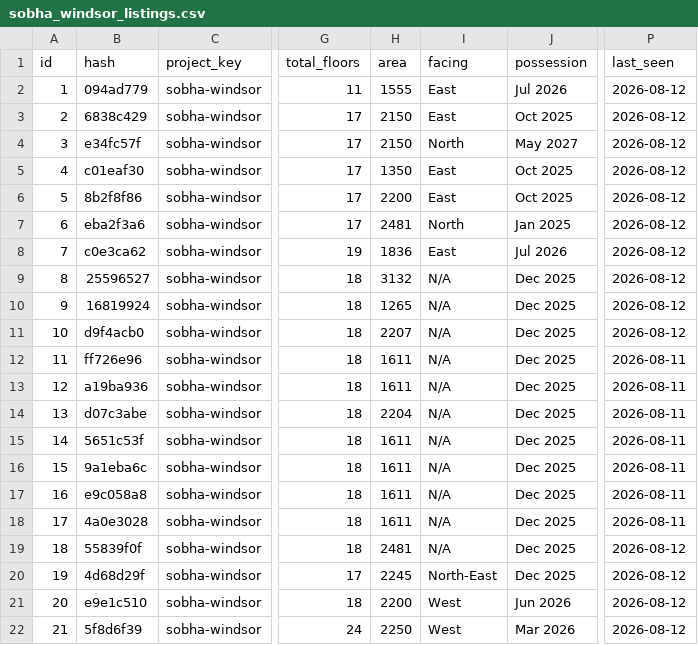
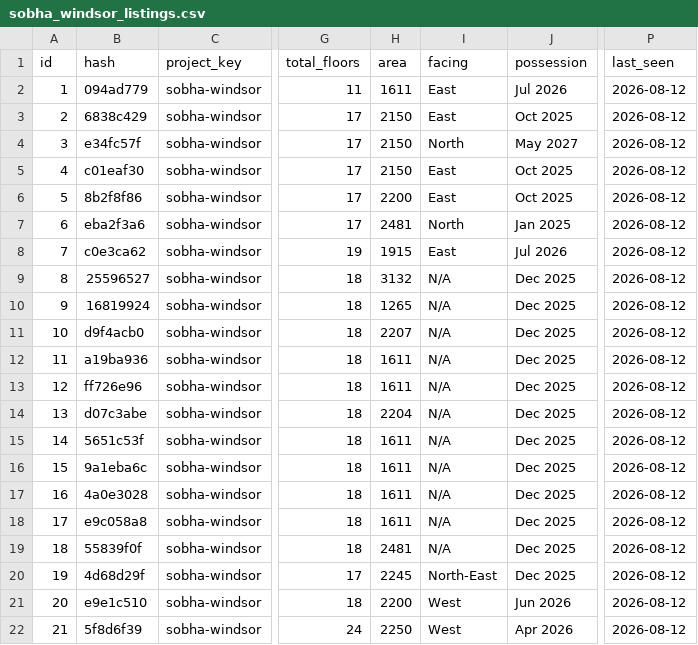
Before and after one commit to indianquant/sobha-neopolis-tracker, a CSV file: data/sobha_windsor_listings.csv, drawn as a sheet; only a part is shown, gaps mark what is left out; the diff names each change by its address in the sheet, - before the commit and + after, or states it on an @@ line.

```diff
--- a/data/sobha_windsor_listings.csv
+++ b/data/sobha_windsor_listings.csv
-H2 (area): 1555
+H2 (area): 1611
-H5 (area): 1350
+H5 (area): 2150
-H8 (area): 1836
+H8 (area): 1915
-B12 (hash): ff726e96
+B12 (hash): a19ba936
-P12:P18 (last_seen): 2026-08-11
+P12:P18 (last_seen): 2026-08-12
-B13 (hash): a19ba936
+B13 (hash): ff726e96
-B17 (hash): e9c058a8
+B17 (hash): 4a0e3028
-B18 (hash): 4a0e3028
+B18 (hash): e9c058a8
-J22 (possession): Mar 2026
+J22 (possession): Apr 2026
```
Also changed, not shown: data/sobha_royal_pavilion_listings.csv, data/sobha_sentosa_listings.csv, 7 other files.
